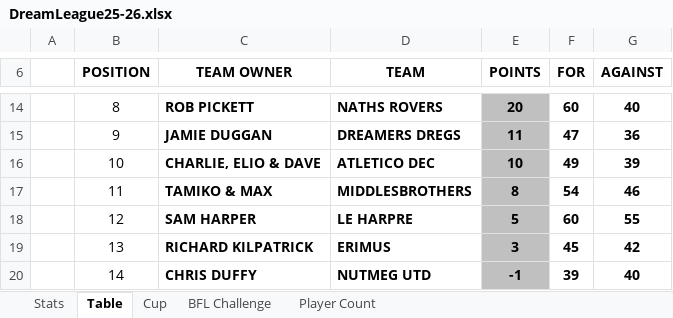
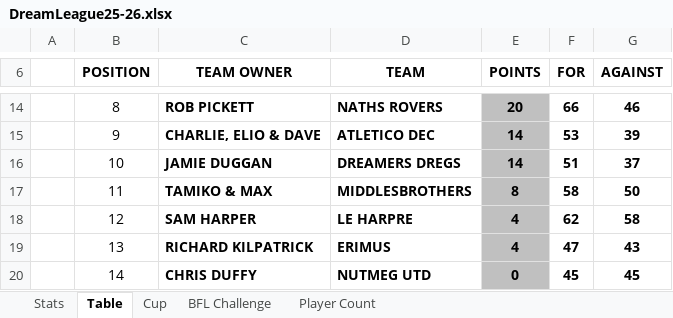
Before and after one commit to sgbstats/dreamleague, an Excel workbook: data/DreamLeague25-26.xlsx, sheet Table, drawn as a sheet; only a part is shown, gaps mark what is left out; values as stored, in another font and other column widths than the file's, no borders; the diff covers the shown part only; the diff names each change by its address in the sheet, - before the commit and + after, or states it on an @@ line.

```diff
--- a/data/DreamLeague25-26.xlsx (sheet Table)
+++ b/data/DreamLeague25-26.xlsx (sheet Table)
-F14 (FOR): 60
+F14 (FOR): 66
-G14 (AGAINST): 40
+G14 (AGAINST): 46
-C15 (TEAM OWNER): JAMIE DUGGAN
+C15 (TEAM OWNER): CHARLIE, ELIO & DAVE
-D15 (TEAM): DREAMERS DREGS
+D15 (TEAM): ATLETICO DEC
-E15 (POINTS): 11
+E15 (POINTS): 14
-F15 (FOR): 47
+F15 (FOR): 53
-G15 (AGAINST): 36
+G15 (AGAINST): 39
-C16 (TEAM OWNER): CHARLIE, ELIO & DAVE
+C16 (TEAM OWNER): JAMIE DUGGAN
-D16 (TEAM): ATLETICO DEC
+D16 (TEAM): DREAMERS DREGS
-E16 (POINTS): 10
+E16 (POINTS): 14
-F16 (FOR): 49
+F16 (FOR): 51
-G16 (AGAINST): 39
+G16 (AGAINST): 37
-F17 (FOR): 54
+F17 (FOR): 58
-G17 (AGAINST): 46
+G17 (AGAINST): 50
-E18 (POINTS): 5
+E18 (POINTS): 4
-F18 (FOR): 60
+F18 (FOR): 62
-G18 (AGAINST): 55
+G18 (AGAINST): 58
-E19 (POINTS): 3
+E19 (POINTS): 4
-F19 (FOR): 45
+F19 (FOR): 47
-G19 (AGAINST): 42
+G19 (AGAINST): 43
-E20 (POINTS): -1
+E20 (POINTS): 0
-F20 (FOR): 39
+F20 (FOR): 45
-G20 (AGAINST): 40
+G20 (AGAINST): 45
```
Also changed, not shown: 32 edited cells elsewhere in this sheet, sheet Stats, sheet Cup, sheet Player Count, 2 other files.
